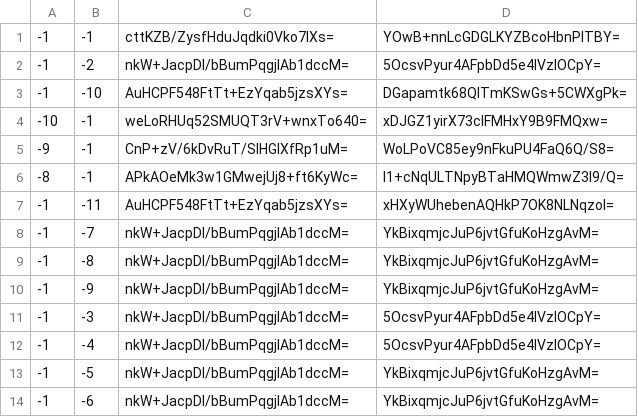
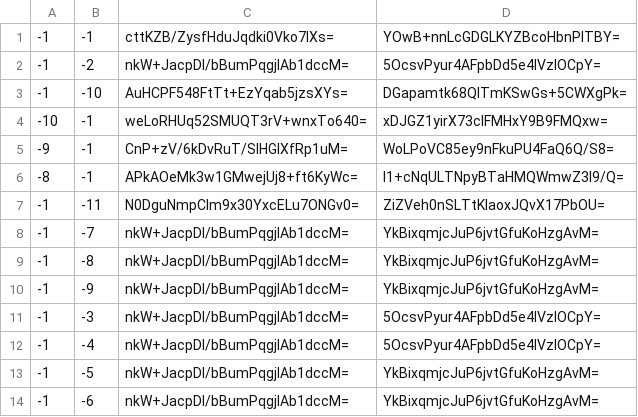
Before and after one commit to Brehtyn/brentyns.com-pipeline, a CSV file: public/unmined/tiles/zoom.-2/metadata/k.-1.-1.csv, drawn as a sheet.

```diff
--- a/public/unmined/tiles/zoom.-2/metadata/k.-1.-1.csv
+++ b/public/unmined/tiles/zoom.-2/metadata/k.-1.-1.csv
@@ -6,3 +6,3 @@
 -8,-1,APkAOeMk3w1GMwejUj8+ft6KyWc=,l1+cNqULTNpyBTaHMQWmwZ3I9/Q=
--1,-11,AuHCPF548FtTt+EzYqab5jzsXYs=,xHXyWUhebenAQHkP7OK8NLNqzoI=
+-1,-11,N0DguNmpCIm9x30YxcELu7ONGv0=,ZiZVeh0nSLTtKIaoxJQvX17PbOU=
 -1,-7,nkW+JacpDI/bBumPqgjIAb1dccM=,YkBixqmjcJuP6jvtGfuKoHzgAvM=
```
Also changed, not shown: public/unmined/tiles/zoom.-1/metadata/k.-1.-1.csv, public/unmined/tiles/zoom.-3/metadata/k.-1.-1.csv, 8 other files.
